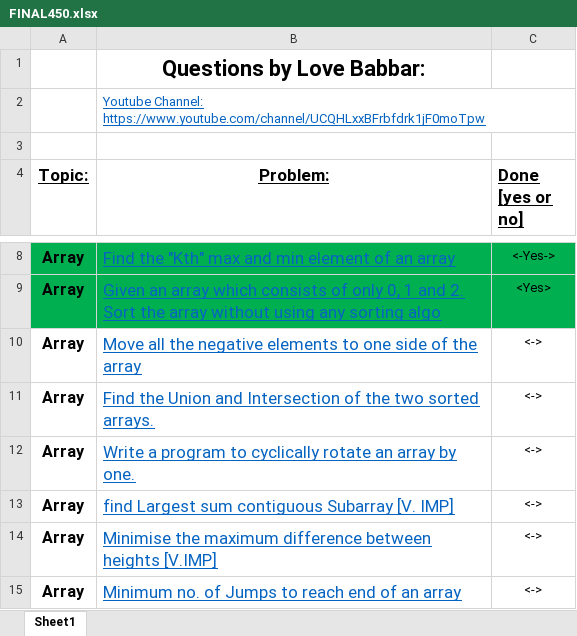
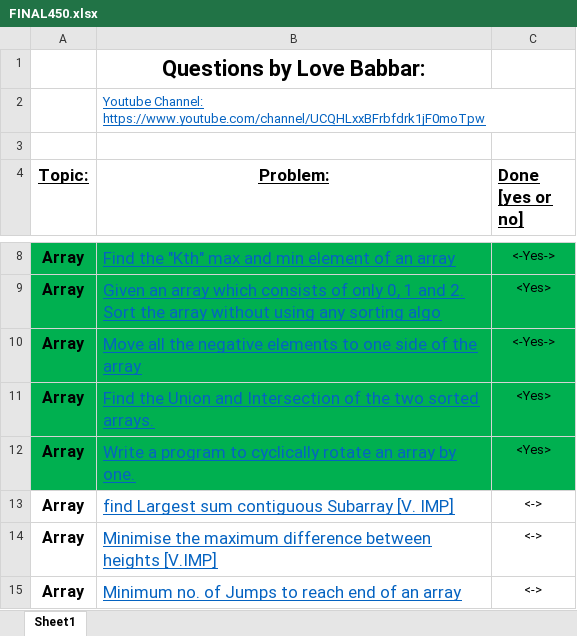
Before and after one commit to tech-saurabh382/LOVE-BABBAR-450-DSA-SHEET, an Excel workbook: FINAL450.xlsx, sheet Sheet1, drawn as a sheet; only a part is shown, gaps mark what is left out; values as stored, in another font and other column widths than the file's, no borders; the diff names each change by its address in the sheet, - before the commit and + after, or states it on an @@ line.

```diff
--- a/FINAL450.xlsx (sheet Sheet1)
+++ b/FINAL450.xlsx (sheet Sheet1)
-A10:C12 fill: none
+A10:C12 fill: #00B050
-C10 (Done [yes or no]): <->
+C10 (Done [yes or no]): <-Yes->
-C11:C12 (Done [yes or no]): <->
+C11:C12 (Done [yes or no]): <Yes>
```
Also changed, not shown: 3 other files.
